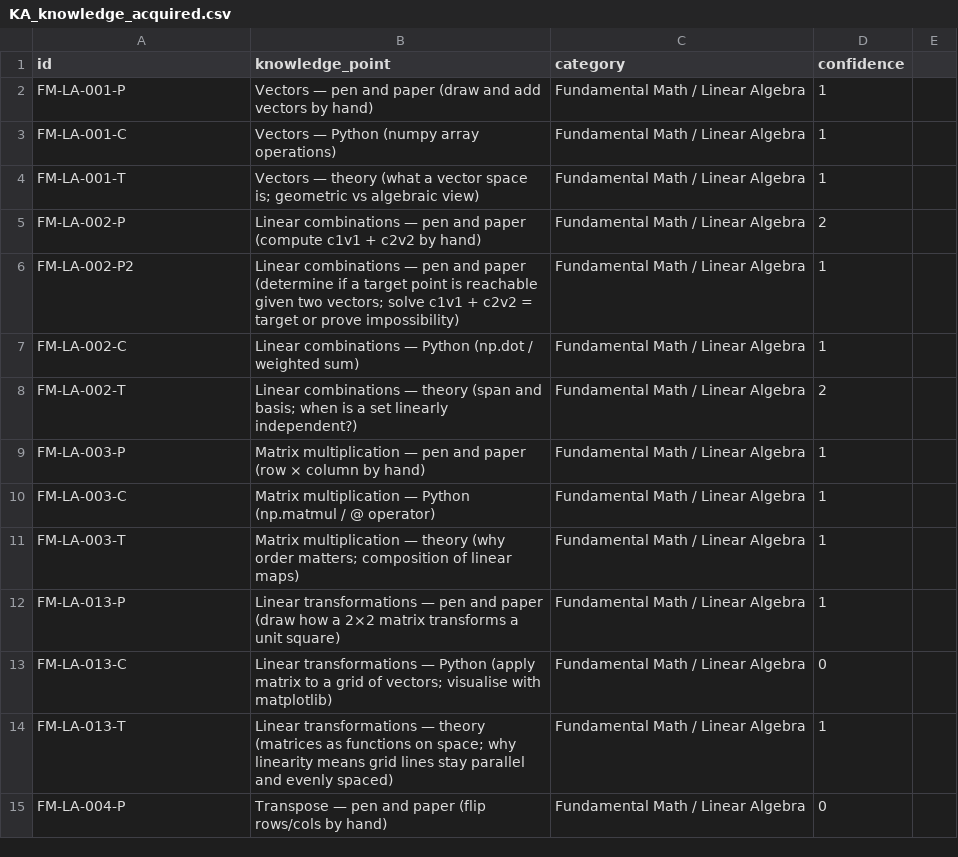
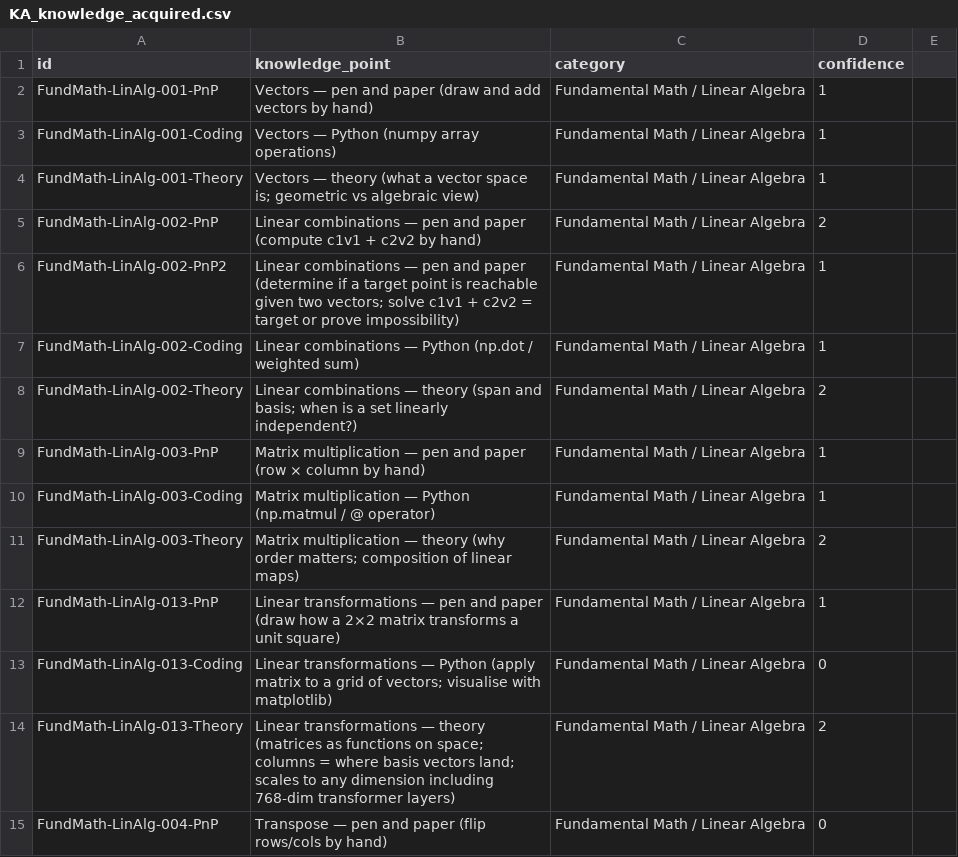
Before and after one commit to msasinowski-loc/pytorch-nlp-journey, a CSV file: private_knowledgehub/KA_knowledge_acquired.csv, drawn as a sheet; only a part is shown; the diff covers the shown part only.

```diff
--- a/private_knowledgehub/KA_knowledge_acquired.csv
+++ b/private_knowledgehub/KA_knowledge_acquired.csv
@@ -1,15 +1,15 @@
 id,knowledge_point,category,confidence
-FM-LA-001-P,Vectors — pen and paper (draw and add vectors by hand),Fundamental Math / Linear Algebra,1
-FM-LA-001-C,Vectors — Python (numpy array operations),Fundamental Math / Linear Algebra,1
-FM-LA-001-T,Vectors — theory (what a vector space is; geometric vs algebraic view),Fundamental Math / Linear Algebra,1
-FM-LA-002-P,Linear combinations — pen and paper (compute c1v1 + c2v2 by hand),Fundamental Math / Linear Algebra,2
-FM-LA-002-P2,Linear combinations — pen and paper (determine if a target point is reachable given two vectors; solve c1v1 + c2v2 = target or prove impossibility),Fundamental Math / Linear Algebra,1
-FM-LA-002-C,Linear combinations — Python (np.dot / weighted sum),Fundamental Math / Linear Algebra,1
-FM-LA-002-T,Linear combinations — theory (span and basis; when is a set linearly independent?),Fundamental Math / Linear Algebra,2
-FM-LA-003-P,Matrix multiplication — pen and paper (row × column by hand),Fundamental Math / Linear Algebra,1
-FM-LA-003-C,Matrix multiplication — Python (np.matmul / @ operator),Fundamental Math / Linear Algebra,1
-FM-LA-003-T,Matrix multiplication — theory (why order matters; composition of linear maps),Fundamental Math / Linear Algebra,1
-FM-LA-013-P,Linear transformations — pen and paper (draw how a 2×2 matrix transforms a unit square),Fundamental Math / Linear Algebra,1
-FM-LA-013-C,Linear transformations — Python (apply matrix to a grid of vectors; visualise with matplotlib),Fundamental Math / Linear Algebra,0
-FM-LA-013-T,Linear transformations — theory (matrices as functions on space; why linearity means grid lines stay parallel and evenly spaced),Fundamental Math / Linear Algebra,1
-FM-LA-004-P,Transpose — pen and paper (flip rows/cols by hand),Fundamental Math / Linear Algebra,0
+FundMath-LinAlg-001-PnP,Vectors — pen and paper (draw and add vectors by hand),Fundamental Math / Linear Algebra,1
+FundMath-LinAlg-001-Coding,Vectors — Python (numpy array operations),Fundamental Math / Linear Algebra,1
+FundMath-LinAlg-001-Theory,Vectors — theory (what a vector space is; geometric vs algebraic view),Fundamental Math / Linear Algebra,1
+FundMath-LinAlg-002-PnP,Linear combinations — pen and paper (compute c1v1 + c2v2 by hand),Fundamental Math / Linear Algebra,2
+FundMath-LinAlg-002-PnP2,Linear combinations — pen and paper (determine if a target point is reachable given two vectors; solve c1v1 + c2v2 = target or prove impossibility),Fundamental Math / Linear Algebra,1
+FundMath-LinAlg-002-Coding,Linear combinations — Python (np.dot / weighted sum),Fundamental Math / Linear Algebra,1
+FundMath-LinAlg-002-Theory,Linear combinations — theory (span and basis; when is a set linearly independent?),Fundamental Math / Linear Algebra,2
+FundMath-LinAlg-003-PnP,Matrix multiplication — pen and paper (row × column by hand),Fundamental Math / Linear Algebra,1
+FundMath-LinAlg-003-Coding,Matrix multiplication — Python (np.matmul / @ operator),Fundamental Math / Linear Algebra,1
+FundMath-LinAlg-003-Theory,Matrix multiplication — theory (why order matters; composition of linear maps),Fundamental Math / Linear Algebra,2
+FundMath-LinAlg-013-PnP,Linear transformations — pen and paper (draw how a 2×2 matrix transforms a unit square),Fundamental Math / Linear Algebra,1
+FundMath-LinAlg-013-Coding,Linear transformations — Python (apply matrix to a grid of vectors; visualise with matplotlib),Fundamental Math / Linear Algebra,0
+FundMath-LinAlg-013-Theory,Linear transformations — theory (matrices as functions on space; columns = where basis vectors land; scales to any dimension including 768-dim transformer layers),Fundamental Math / Linear Algebra,2
+FundMath-LinAlg-004-PnP,Transpose — pen and paper (flip rows/cols by hand),Fundamental Math / Linear Algebra,0
```
Also changed, not shown: 173 edited cells elsewhere in this file, 3 other files.
